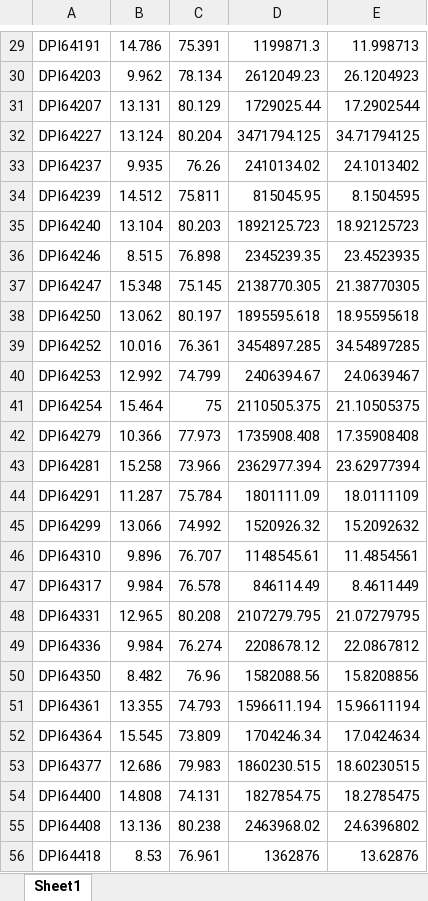
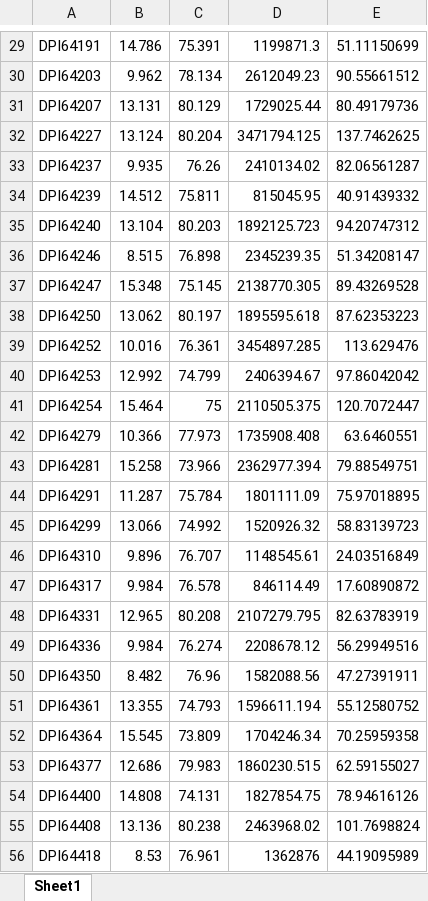
Before and after one commit to Jayakumarvaddadi/weighted-k-means-dc-location, an Excel workbook: saavu2.xlsx, sheet Sheet1, drawn as a sheet; only a part is shown, gaps mark what is left out; values as stored, in another font and other column widths than the file's, no borders; the diff covers the shown part only; the diff names each change by its address in the sheet, - before the commit and + after, or states it on an @@ line.

```diff
--- a/saavu2.xlsx (sheet Sheet1)
+++ b/saavu2.xlsx (sheet Sheet1)
-E29: 11.998713
+E29: 51.11150699
-E30: 26.1204923
+E30: 90.55661512
-E31: 17.2902544
+E31: 80.49179736
-E32: 34.71794125
+E32: 137.7462625
-E33: 24.1013402
+E33: 82.06561287
-E34: 8.1504595
+E34: 40.91439332
-E35: 18.92125723
+E35: 94.20747312
-E36: 23.4523935
+E36: 51.34208147
-E37: 21.38770305
+E37: 89.43269528
-E38: 18.95595618
+E38: 87.62353223
-E39: 34.54897285
+E39: 113.629476
-E40: 24.0639467
+E40: 97.86042042
-E41: 21.10505375
+E41: 120.7072447
-E42: 17.35908408
+E42: 63.6460551
-E43: 23.62977394
+E43: 79.88549751
-E44: 18.0111109
+E44: 75.97018895
-E45: 15.2092632
+E45: 58.83139723
-E46: 11.4854561
+E46: 24.03516849
-E47: 8.4611449
+E47: 17.60890872
-E48: 21.07279795
+E48: 82.63783919
-E49: 22.0867812
+E49: 56.29949516
-E50: 15.8208856
+E50: 47.27391911
-E51: 15.96611194
+E51: 55.12580752
-E52: 17.0424634
+E52: 70.25959358
-E53: 18.60230515
+E53: 62.59155027
-E54: 18.2785475
+E54: 78.94616126
-E55: 24.6396802
+E55: 101.7698824
-E56: 13.62876
+E56: 44.19095989
```
Also changed, not shown: 1 added row, 1 removed row, 476 edited cells and cell formats elsewhere in this sheet, 1 other file.
